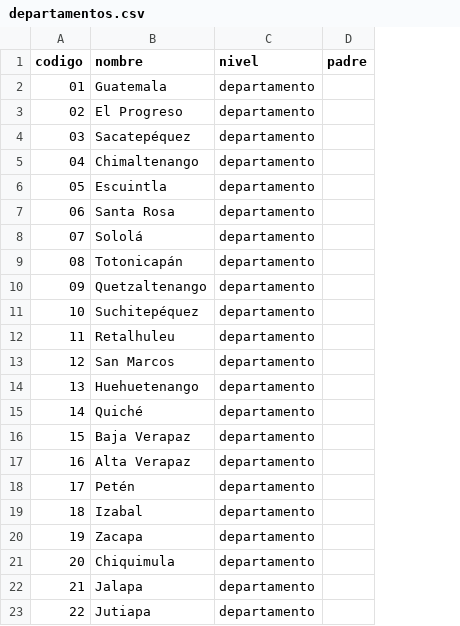
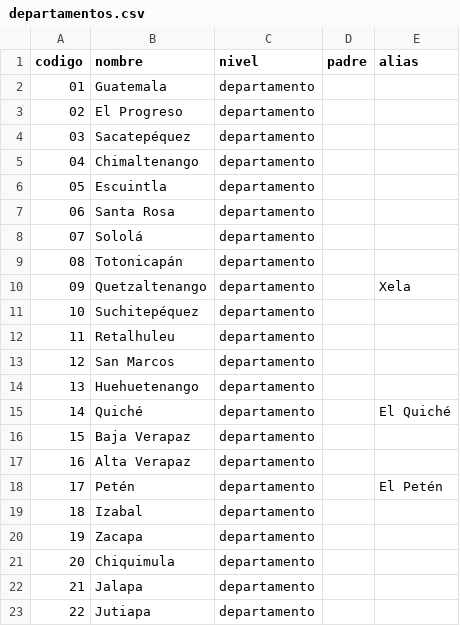
Before and after one commit to tono88/faro-ine-2026, a CSV file: datos/catalogo/departamentos.csv, drawn as a sheet; the diff names each change by its address in the sheet, - before the commit and + after, or states it on an @@ line.

```diff
--- a/datos/catalogo/departamentos.csv
+++ b/datos/catalogo/departamentos.csv
+column E (alias), rows 10-18: Xela |  |  |  |  | El Quiché |  |  | El Petén
```
Also changed, not shown: 18 other files.
